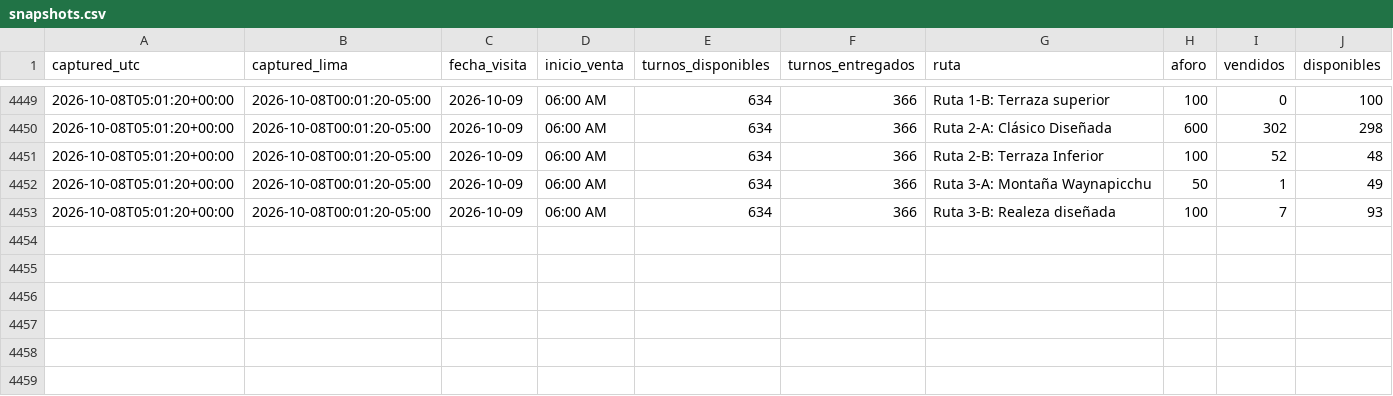
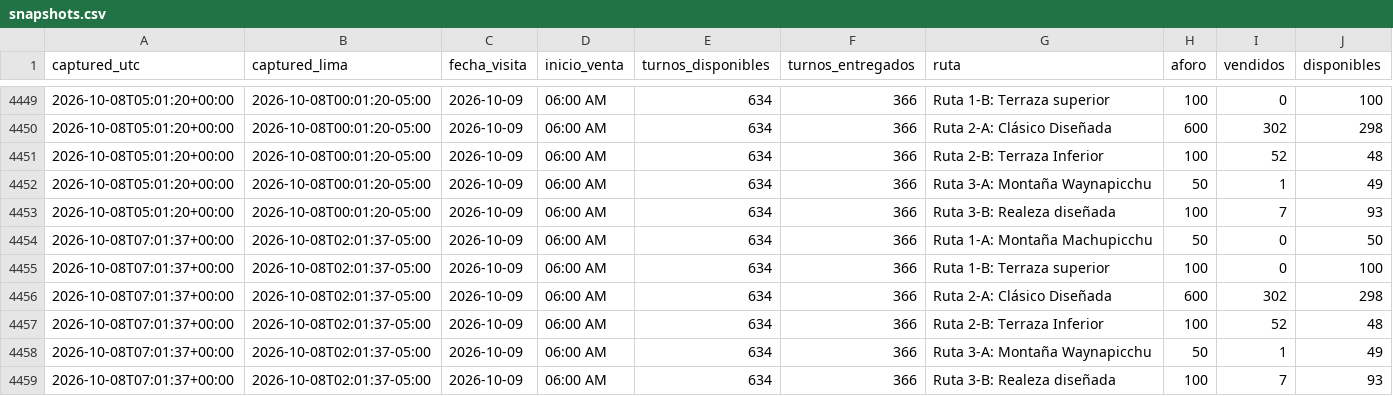
Before and after one commit to GmausDev/machutrack, a CSV file: data/snapshots.csv, drawn as a sheet; only a part is shown, gaps mark what is left out; the diff names each change by its address in the sheet, - before the commit and + after, or states it on an @@ line.

Commit message:
snapshot 2026-10-08T07:01Z

```diff
--- a/data/snapshots.csv
+++ b/data/snapshots.csv
+row 4454: 2026-10-08T07:01:37+00:00 | 2026-10-08T02:01:37-05:00 | 2026-10-09 | 06:00 AM | 634 | 366 | Ruta 1-A: Montaña Machupicchu | 50 | 0 | 50
+row 4455: 2026-10-08T07:01:37+00:00 | 2026-10-08T02:01:37-05:00 | 2026-10-09 | 06:00 AM | 634 | 366 | Ruta 1-B: Terraza superior | 100 | 0 | 100
+row 4456: 2026-10-08T07:01:37+00:00 | 2026-10-08T02:01:37-05:00 | 2026-10-09 | 06:00 AM | 634 | 366 | Ruta 2-A: Clásico Diseñada | 600 | 302 | 298
+row 4457: 2026-10-08T07:01:37+00:00 | 2026-10-08T02:01:37-05:00 | 2026-10-09 | 06:00 AM | 634 | 366 | Ruta 2-B: Terraza Inferior | 100 | 52 | 48
+row 4458: 2026-10-08T07:01:37+00:00 | 2026-10-08T02:01:37-05:00 | 2026-10-09 | 06:00 AM | 634 | 366 | Ruta 3-A: Montaña Waynapicchu | 50 | 1 | 49
+row 4459: 2026-10-08T07:01:37+00:00 | 2026-10-08T02:01:37-05:00 | 2026-10-09 | 06:00 AM | 634 | 366 | Ruta 3-B: Realeza diseñada | 100 | 7 | 93
```
Also changed, not shown: 1 other file.
